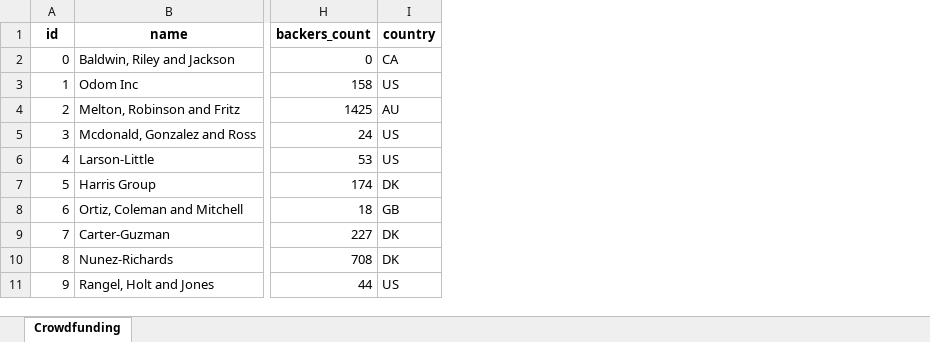
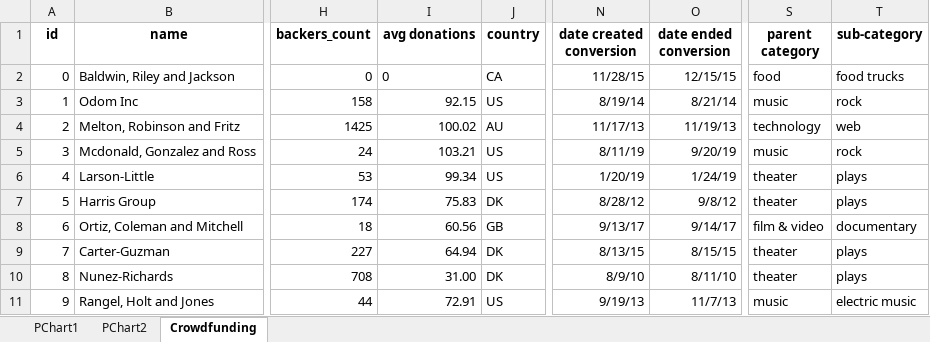
Before and after one commit to bauzaj/excel-crowdfunding-analysis, an Excel workbook: CrowdfundingBook.xlsx, sheet Crowdfunding, drawn as a sheet; only a part is shown, gaps mark what is left out; values as stored, in another font and other column widths than the file's, no borders; conditional formats not drawn; the diff names each change by its address in the sheet, - before the commit and + after, or states it on an @@ line.

```diff
--- a/CrowdfundingBook.xlsx (sheet Crowdfunding)
+++ b/CrowdfundingBook.xlsx (sheet Crowdfunding)
+sheet tab: PChart1
+sheet tab: PChart2
+column I (avg donations), rows 2-11: 0 | 92.15 | 100.02 | 103.21 | 99.34 | 75.83 | 60.56 | 64.94 | 31.00 | 72.91
+column N (date created conversion), rows 2-11: 11/28/15 | 8/19/14 | 11/17/13 | 8/11/19 | 1/20/19 | 8/28/12 | 9/13/17 | 8/13/15 | 8/9/10 | 9/19/13
+column O (date ended conversion), rows 2-11: 12/15/15 | 8/21/14 | 11/19/13 | 9/20/19 | 1/24/19 | 9/8/12 | 9/14/17 | 8/15/15 | 8/11/10 | 11/7/13
+column S (parent category), rows 2-11: food | music | technology | music | theater | theater | film & video | theater | theater | music
+column T (sub-category), rows 2-11: food trucks | rock | web | rock | plays | plays | documentary | plays | plays | electric music
```
Also changed, not shown: charts or pictures.
